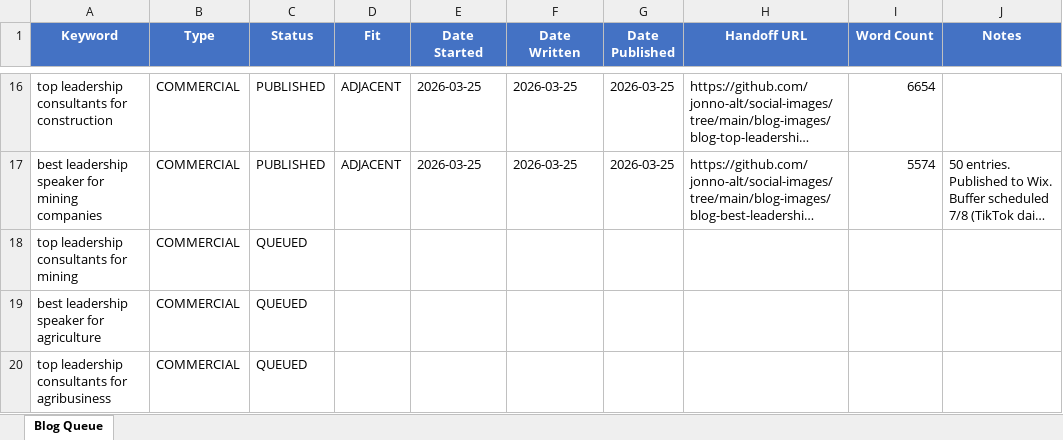
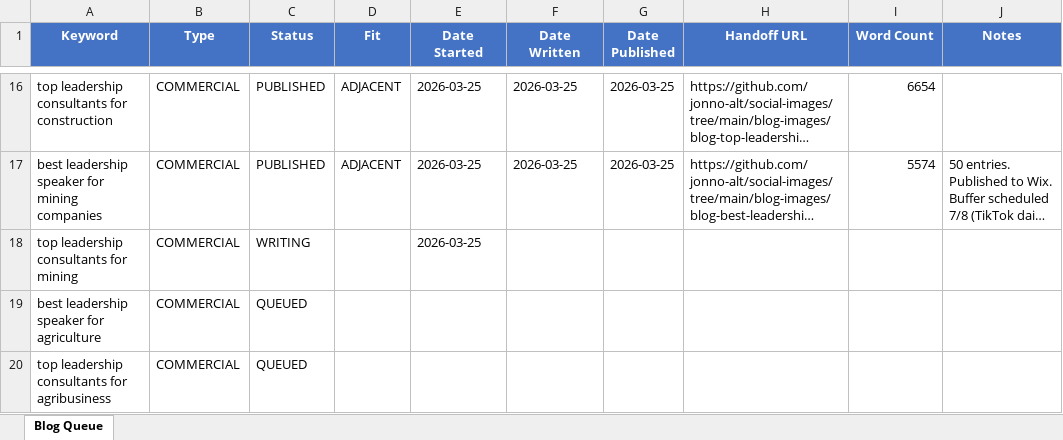
Before and after one commit to jonno-alt/social-images, an Excel workbook: blog-data/blog-queue.xlsx, sheet Blog Queue, drawn as a sheet; only a part is shown, gaps mark what is left out; long unchanged cells end in …; values as stored, in another font and other column widths than the file's, no borders; the diff names each change by its address in the sheet, - before the commit and + after, or states it on an @@ line.

Commit message:
Update blog queue: top leadership consultants for mining -> WRITING

```diff
--- a/blog-data/blog-queue.xlsx (sheet Blog Queue)
+++ b/blog-data/blog-queue.xlsx (sheet Blog Queue)
-C18 (Status): QUEUED
+C18 (Status): WRITING
-E18 (Date Started): (empty)
+E18 (Date Started): 2026-03-25
```
